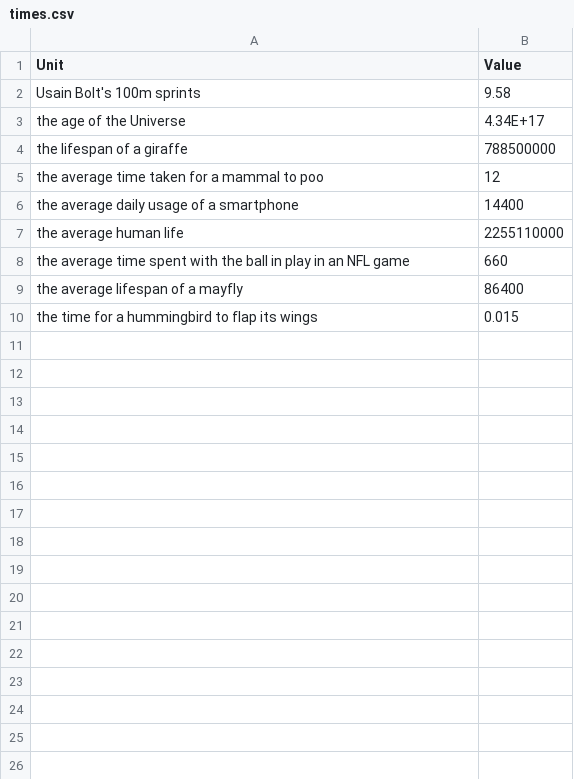
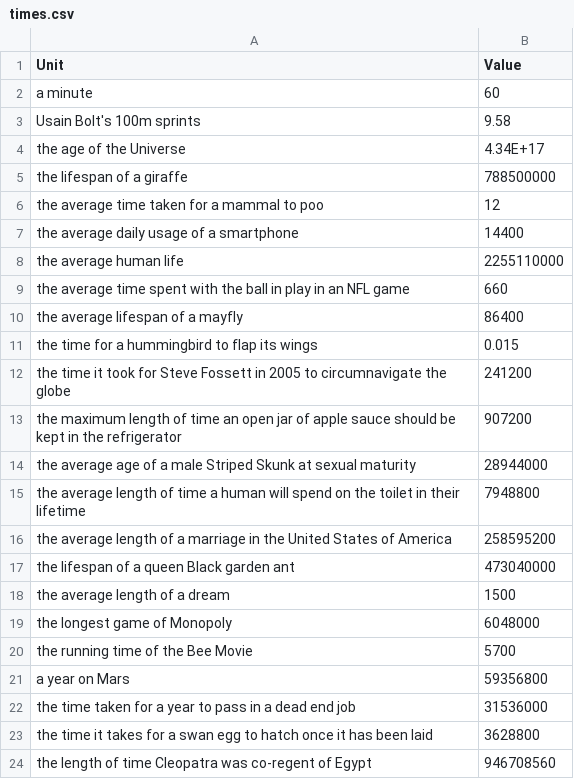
Before and after one commit to jacobpennington821/measurementbot, a CSV file: data/times.csv, drawn as a sheet; the diff names each change by its address in the sheet, - before the commit and + after, or states it on an @@ line.

```diff
--- a/data/times.csv
+++ b/data/times.csv
+row 2: a minute | 60
+row 12: the time it took for Steve Fossett in 2005 to circumnavigate the globe | 241200
+row 13: the maximum length of time an open jar of apple sauce should be kept in the refrigerator | 907200
+row 14: the average age of a male Striped Skunk at sexual maturity | 28944000
+row 15: the average length of time a human will spend on the toilet in their lifetime | 7948800
+row 16: the average length of a marriage in the United States of America | 258595200
+row 17: the lifespan of a queen Black garden ant | 473040000
+row 18: the average length of a dream | 1500
+row 19: the longest game of Monopoly | 6048000
+row 20: the running time of the Bee Movie | 5700
+row 21: a year on Mars | 59356800
+row 22: the time taken for a year to pass in a dead end job | 31536000
+row 23: the time it takes for a swan egg to hatch once it has been laid | 3628800
+row 24: the length of time Cleopatra was co-regent of Egypt | 946708560
```
Also changed, not shown: data/lengths.csv.
